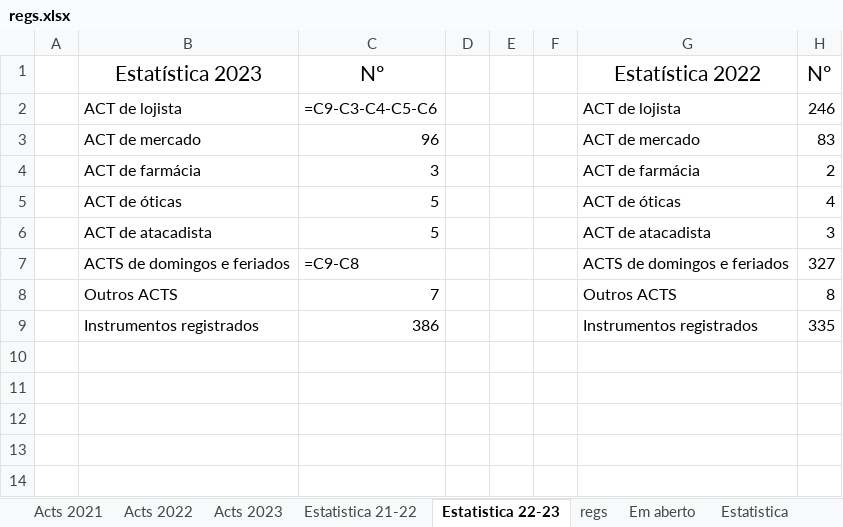
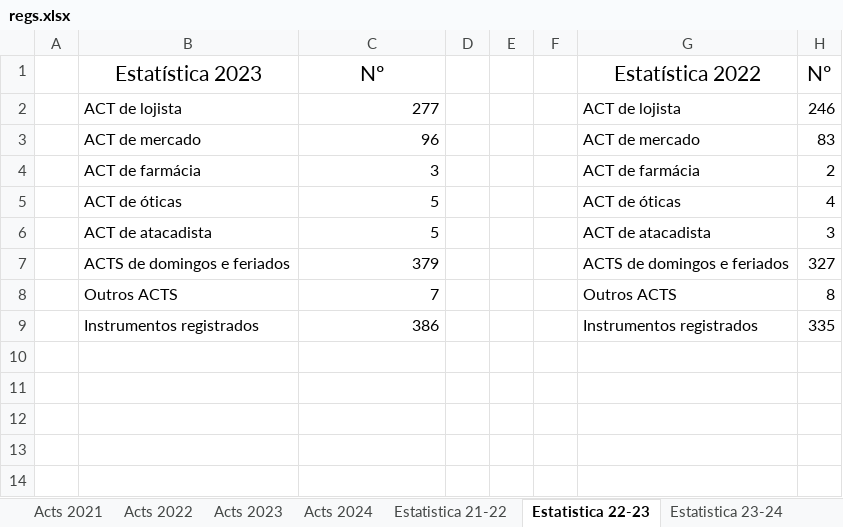
Before and after one commit to HlDANN/actsdist, an Excel workbook: regs.xlsx, sheet Estatistica 22-23, drawn as a sheet; only a part is shown; values as stored, in another font and other column widths than the file's, no borders; formulas without a stored value are shown as written; charts and pictures not drawn; the diff names each change by its address in the sheet, - before the commit and + after, or states it on an @@ line.

```diff
--- a/regs.xlsx (sheet Estatistica 22-23)
+++ b/regs.xlsx (sheet Estatistica 22-23)
+sheet tab: Acts 2024
+sheet tab: Estatistica 23-24
-C2: =C9-C3-C4-C5-C6
+C2: 277
-C7: =C9-C8
+C7: 379
```
Also changed, not shown: sheet regs, sheet Em aberto, sheet Acts 2021, sheet Estatistica, hidden cells, charts or pictures, 1 other file.
